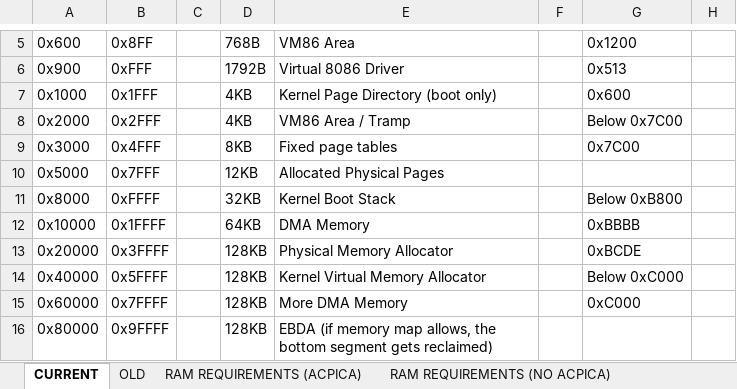
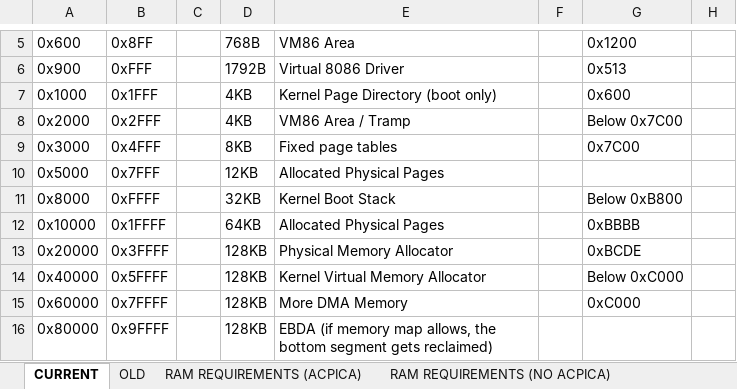
Before and after one commit to alexdboxall/Banana-Operating-System, an Excel workbook: New Memory Map.xlsx, sheet CURRENT, drawn as a sheet; only a part is shown, gaps mark what is left out; values as stored, in another font and other column widths than the file's, no borders; conditional formats not drawn; the diff names each change by its address in the sheet, - before the commit and + after, or states it on an @@ line.

```diff
--- a/New Memory Map.xlsx (sheet CURRENT)
+++ b/New Memory Map.xlsx (sheet CURRENT)
-E12: DMA Memory
+E12: Allocated Physical Pages
```
Also changed, not shown: 6 other files.
